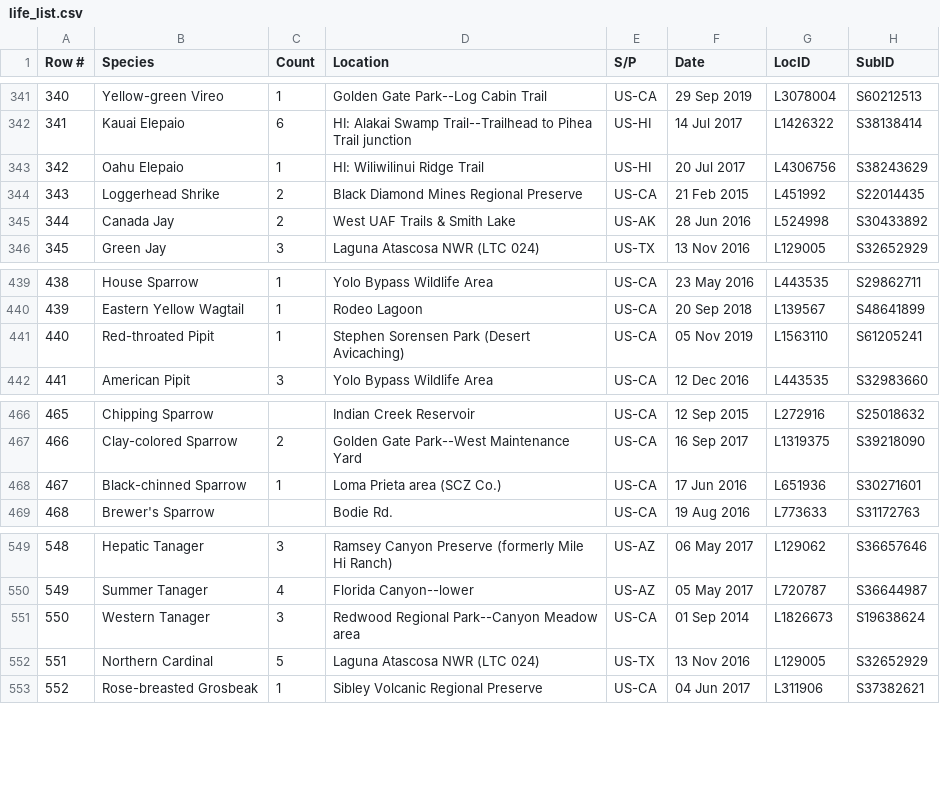
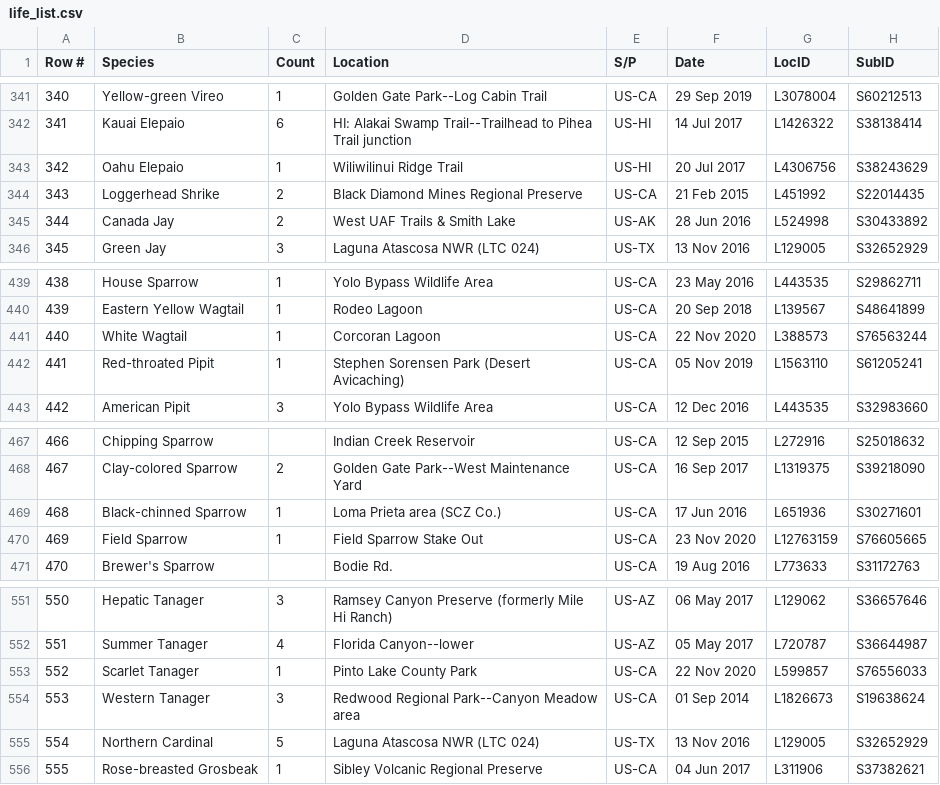
Before and after one commit to tealefristoe/ebird-photo-gallery, a CSV file: data/Teale Fristoe/life_list.csv, drawn as a sheet; only a part is shown, gaps mark what is left out; addresses are those after the commit; the diff names each change by its address in the sheet, - before the commit and + after, or states it on an @@ line.

Commit message:
Update Teale's lists

```diff
--- a/data/Teale Fristoe/life_list.csv
+++ b/data/Teale Fristoe/life_list.csv
-D343 (Location): HI: Wiliwilinui Ridge Trail
+D343 (Location): Wiliwilinui Ridge Trail
+row 441: 440 | White Wagtail | 1 | Corcoran Lagoon | US-CA | 22 Nov 2020 | L388573 | S76563244
@@ column A (Row #) renumbered from row 442 down @@
+row 470: 469 | Field Sparrow | 1 | Field Sparrow Stake Out | US-CA | 23 Nov 2020 | L12763159 | S76605665
+row 553: 552 | Scarlet Tanager | 1 | Pinto Lake County Park | US-CA | 22 Nov 2020 | L599857 | S76556033
```
Also changed, not shown: 1 other file.
